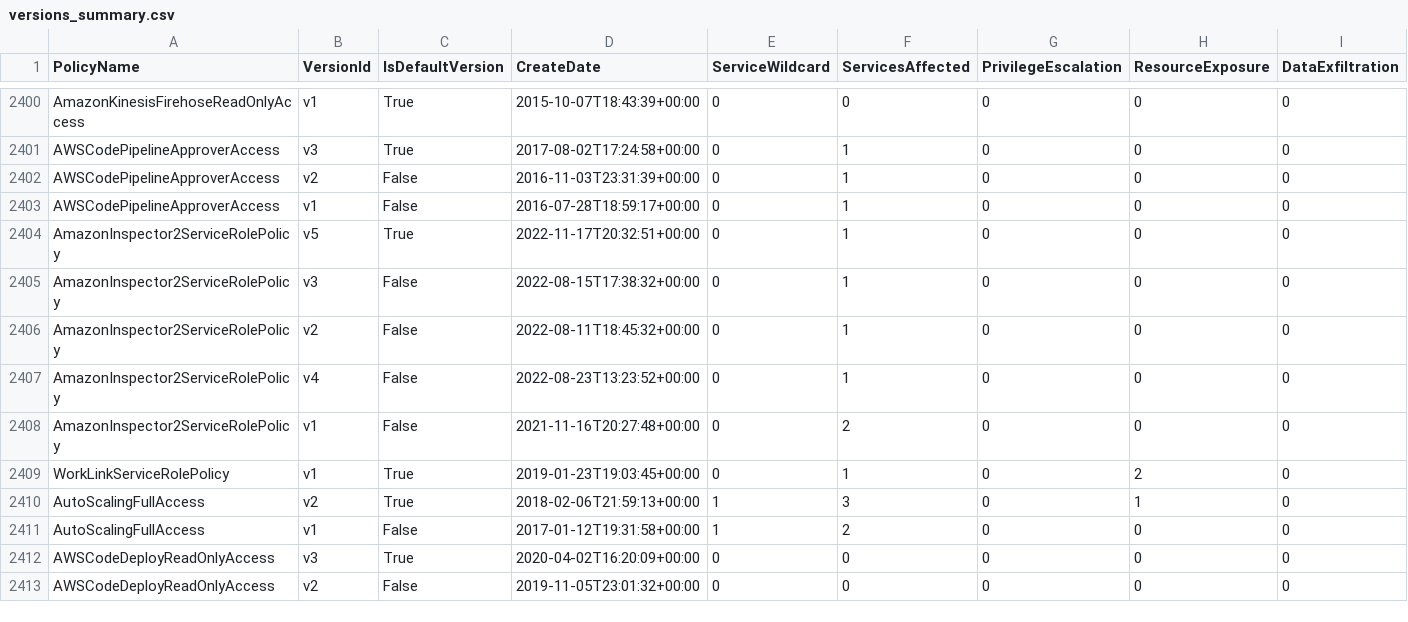
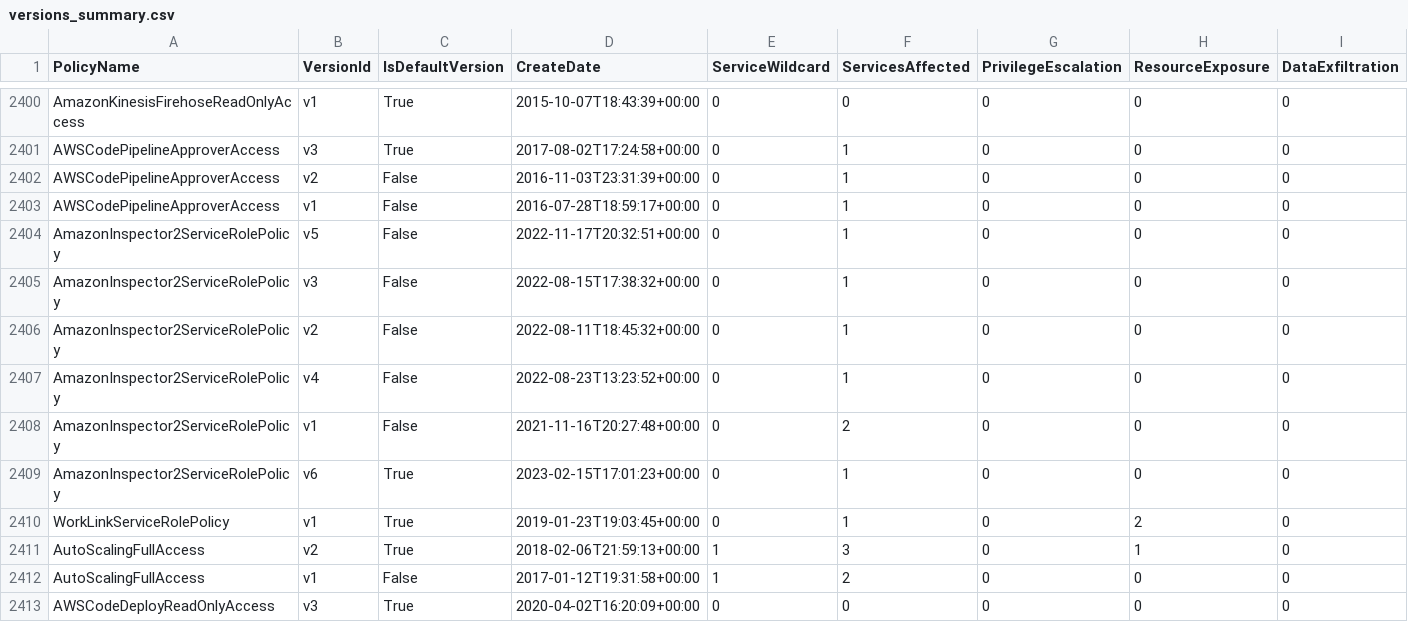
Before and after one commit to tenchi-security/camp, a CSV file: versions_summary.csv, drawn as a sheet; only a part is shown, gaps mark what is left out; the shorter side is filled out with more unchanged rows; rows hold the shown columns only; the diff names each change by its address in the sheet, - before the commit and + after, or states it on an @@ line.

```diff
--- a/versions_summary.csv
+++ b/versions_summary.csv
-C2404 (IsDefaultVersion): True
+C2404 (IsDefaultVersion): False
+row 2409: AmazonInspector2ServiceRolePolicy | v6 | True | 2023-02-15T17:01:23+00:00 | 0 | 1 | 0 | 0 | 0
```
Also changed, not shown: 5 other files.
